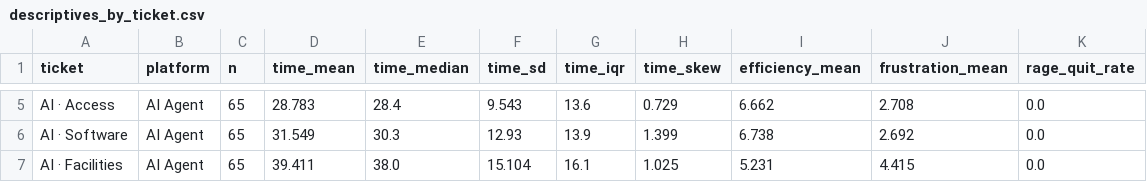
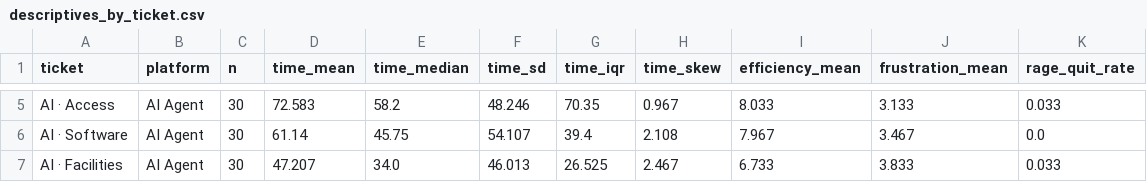
Before and after one commit to nez6/Enterprise-UI-Design-Stats-Analytics-Project, a CSV file: results/tables/descriptives_by_ticket.csv, drawn as a sheet; only a part is shown, gaps mark what is left out; the diff covers the shown part only; the diff names each change by its address in the sheet, - before the commit and + after, or states it on an @@ line.

```diff
--- a/results/tables/descriptives_by_ticket.csv
+++ b/results/tables/descriptives_by_ticket.csv
-C5:C7 (n): 65
+C5:C7 (n): 30
-D5 (time_mean): 28.783
+D5 (time_mean): 72.583
-E5 (time_median): 28.4
+E5 (time_median): 58.2
-F5 (time_sd): 9.543
+F5 (time_sd): 48.246
-G5 (time_iqr): 13.6
+G5 (time_iqr): 70.35
-H5 (time_skew): 0.729
+H5 (time_skew): 0.967
-I5 (efficiency_mean): 6.662
+I5 (efficiency_mean): 8.033
-J5 (frustration_mean): 2.708
+J5 (frustration_mean): 3.133
-K5 (rage_quit_rate): 0.0
+K5 (rage_quit_rate): 0.033
-D6 (time_mean): 31.549
+D6 (time_mean): 61.14
-E6 (time_median): 30.3
+E6 (time_median): 45.75
-F6 (time_sd): 12.93
+F6 (time_sd): 54.107
-G6 (time_iqr): 13.9
+G6 (time_iqr): 39.4
-H6 (time_skew): 1.399
+H6 (time_skew): 2.108
-I6 (efficiency_mean): 6.738
+I6 (efficiency_mean): 7.967
-J6 (frustration_mean): 2.692
+J6 (frustration_mean): 3.467
-D7 (time_mean): 39.411
+D7 (time_mean): 47.207
-E7 (time_median): 38.0
+E7 (time_median): 34.0
-F7 (time_sd): 15.104
+F7 (time_sd): 46.013
-G7 (time_iqr): 16.1
+G7 (time_iqr): 26.525
-H7 (time_skew): 1.025
+H7 (time_skew): 2.467
-I7 (efficiency_mean): 5.231
+I7 (efficiency_mean): 6.733
-J7 (frustration_mean): 4.415
+J7 (frustration_mean): 3.833
-K7 (rage_quit_rate): 0.0
+K7 (rage_quit_rate): 0.033
```
Also changed, not shown: 27 edited cells elsewhere in this file, data/clean/feedback.csv, results/tables/hypothesis_summary.csv, 18 other files.
